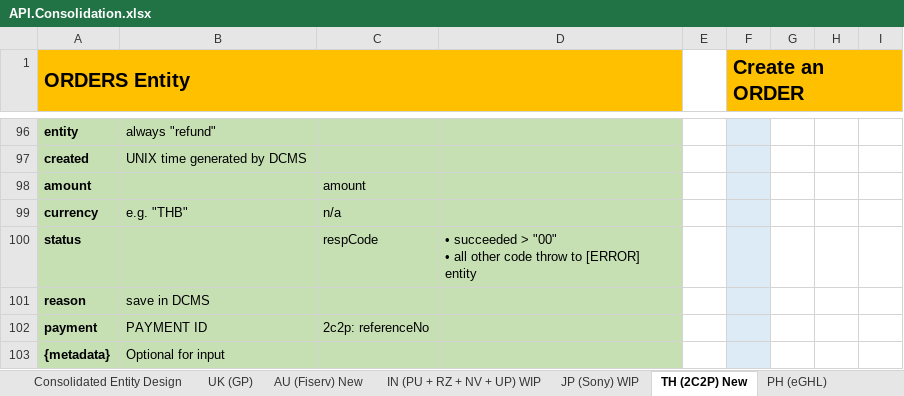
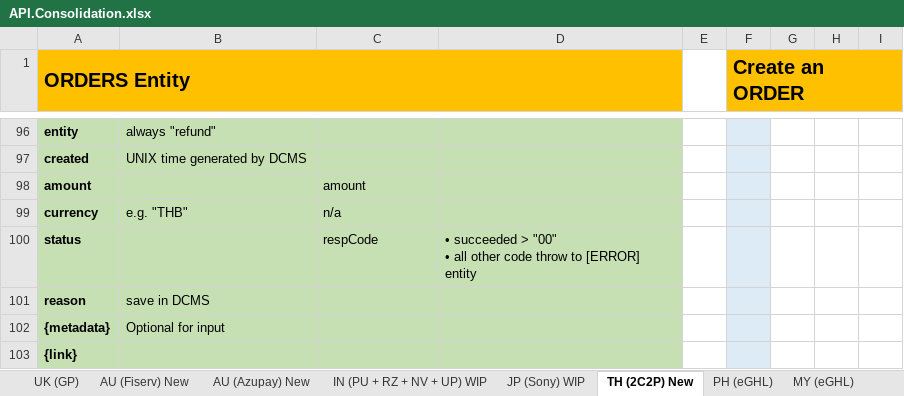
Before and after one commit to taftleung/ForTempUse, an Excel workbook: API.Consolidation.xlsx, sheet TH (2C2P) New, drawn as a sheet; only a part is shown, gaps mark what is left out; values as stored, in another font and other column widths than the file's, no borders; removed rows and columns are numbered as before the commit, all else as after; the diff covers the shown part only; the diff names each change by its address in the sheet, - before the commit and + after, or states it on an @@ line.

```diff
--- a/API.Consolidation.xlsx (sheet TH (2C2P) New)
+++ b/API.Consolidation.xlsx (sheet TH (2C2P) New)
+sheet tab: AU (Azupay) New
-row 102: payment | PAYMENT ID | 2c2p: referenceNo
+row 103: {link}
```
Also changed, not shown: 5 added rows, 3 removed rows and 2 edited cells elsewhere in this sheet, sheet Consolidated Entity Design, sheet AU (Fiserv) New.
